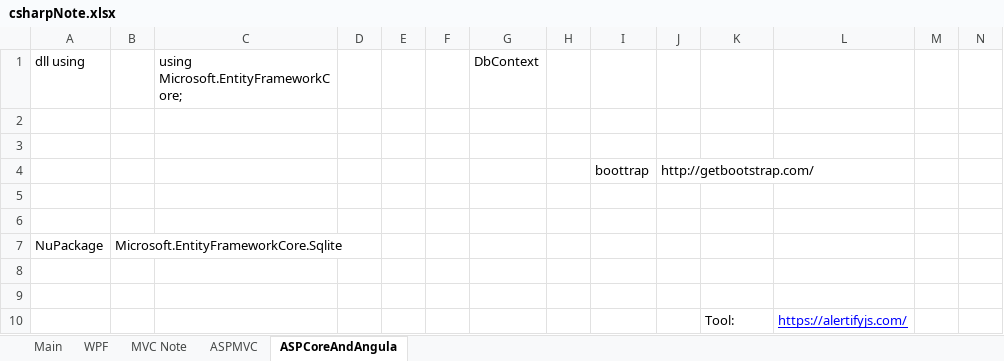
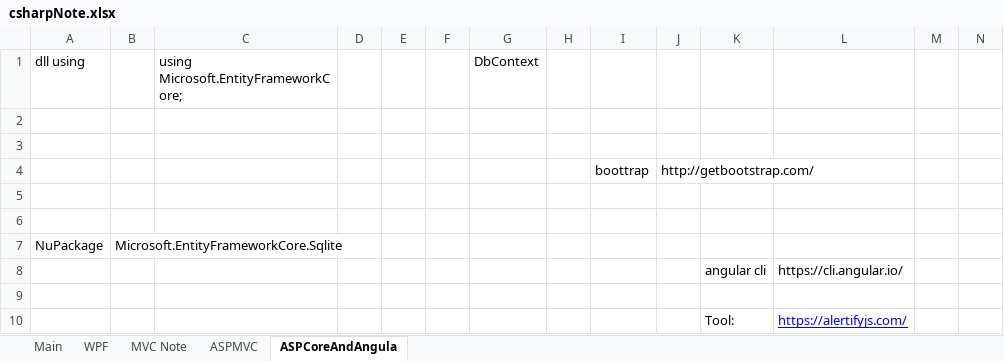
Before and after one commit to victorleworker/CSharpTraning, an Excel workbook: csharpNote.xlsx, sheet ASPCoreAndAngula, drawn as a sheet; only a part is shown; values as stored, in another font and other column widths than the file's, no borders; charts and pictures not drawn; rows hold the shown columns only; the diff names each change by its address in the sheet, - before the commit and + after, or states it on an @@ line.

```diff
--- a/csharpNote.xlsx (sheet ASPCoreAndAngula)
+++ b/csharpNote.xlsx (sheet ASPCoreAndAngula)
-row 8: (empty)
+row 8:  |  |  |  |  |  |  |  |  |  | angular cli | https://cli.angular.io/
```
Also changed, not shown: charts or pictures, 19 other files.
